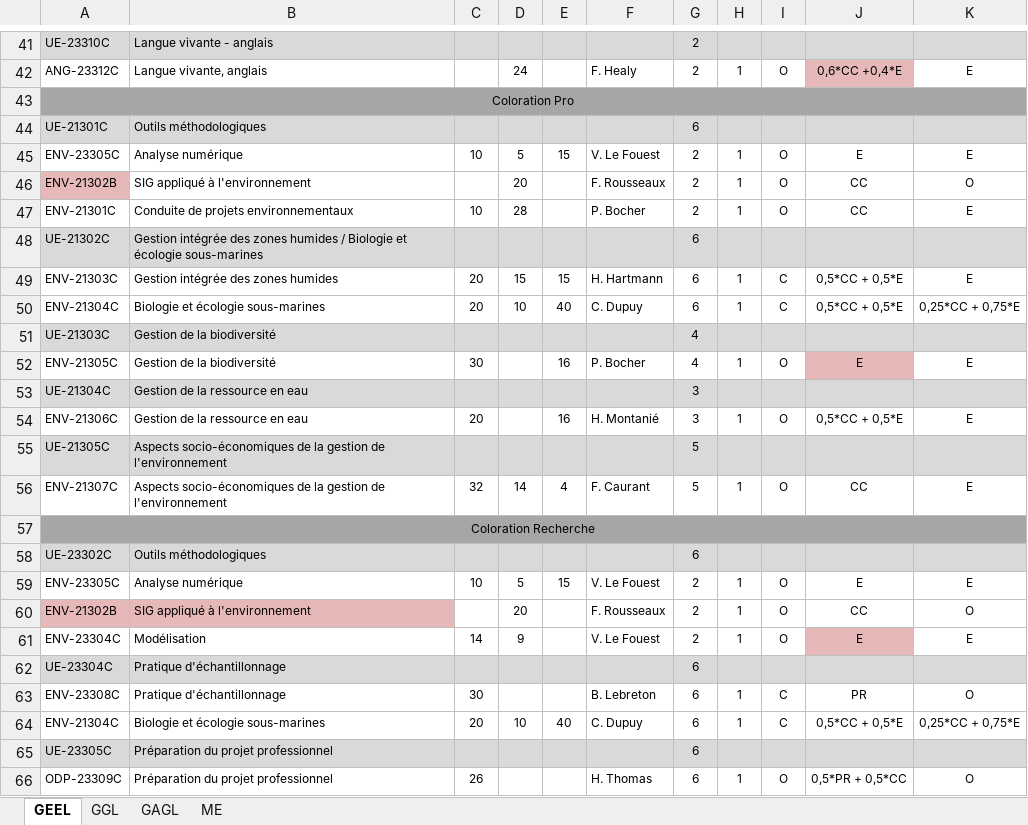
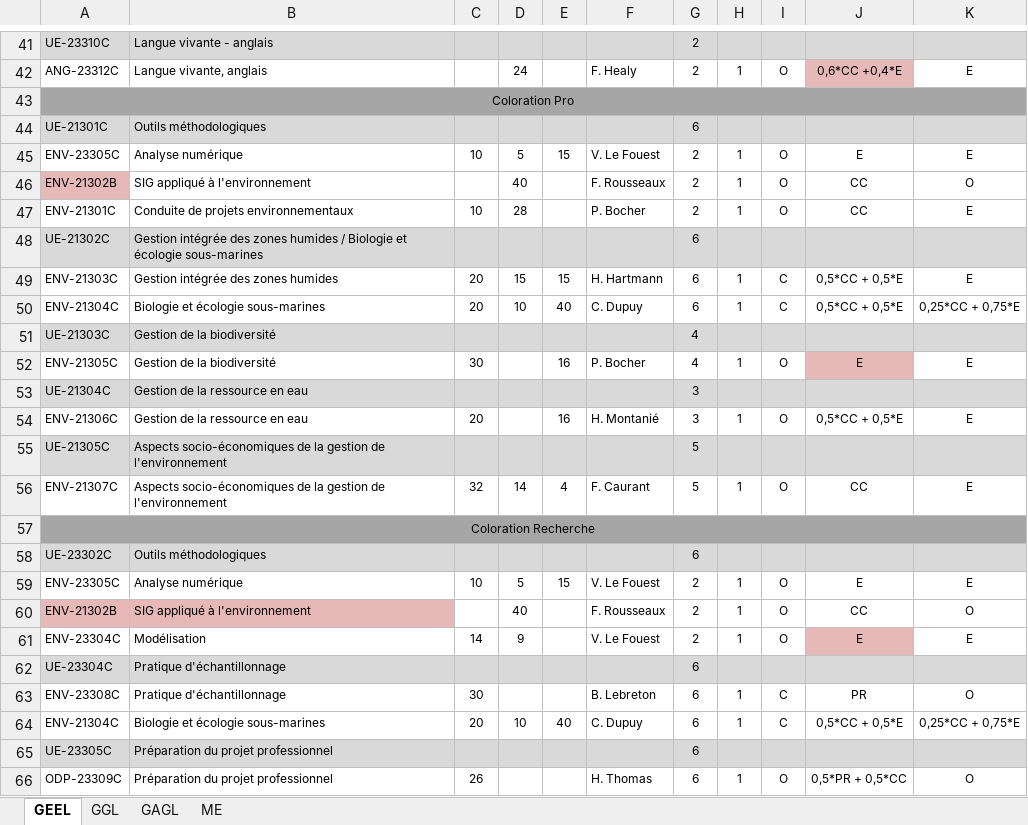
Before and after one commit to besibo/MasterSPE, an Excel workbook: Maquettes/_SPE_Clean.xlsx, sheet GEEL, drawn as a sheet; only a part is shown, gaps mark what is left out; values as stored, in another font and other column widths than the file's, no borders; the diff names each change by its address in the sheet, - before the commit and + after, or states it on an @@ line.

```diff
--- a/Maquettes/_SPE_Clean.xlsx (sheet GEEL)
+++ b/Maquettes/_SPE_Clean.xlsx (sheet GEEL)
-D46: 20
+D46: 40
-D60: 20
+D60: 40
```
Also changed, not shown: 4 other files.
